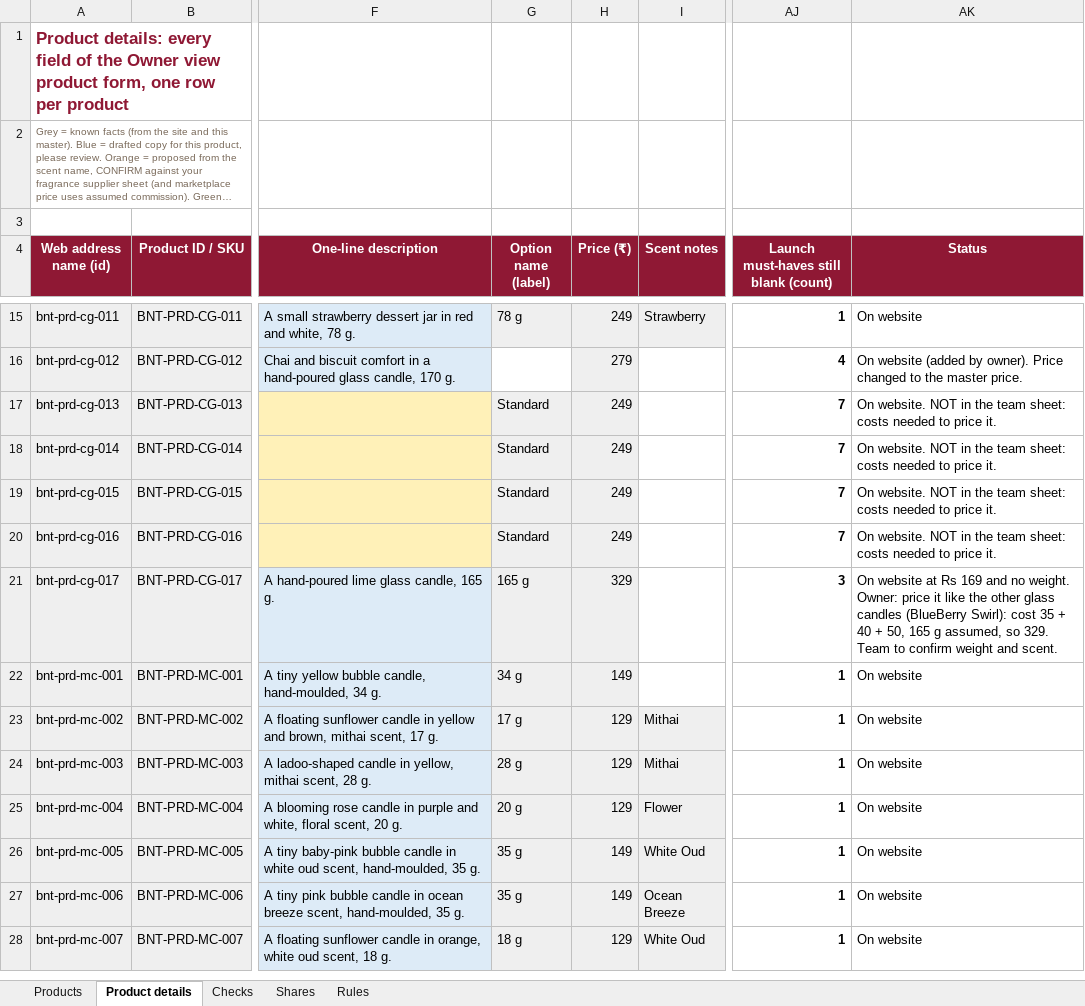
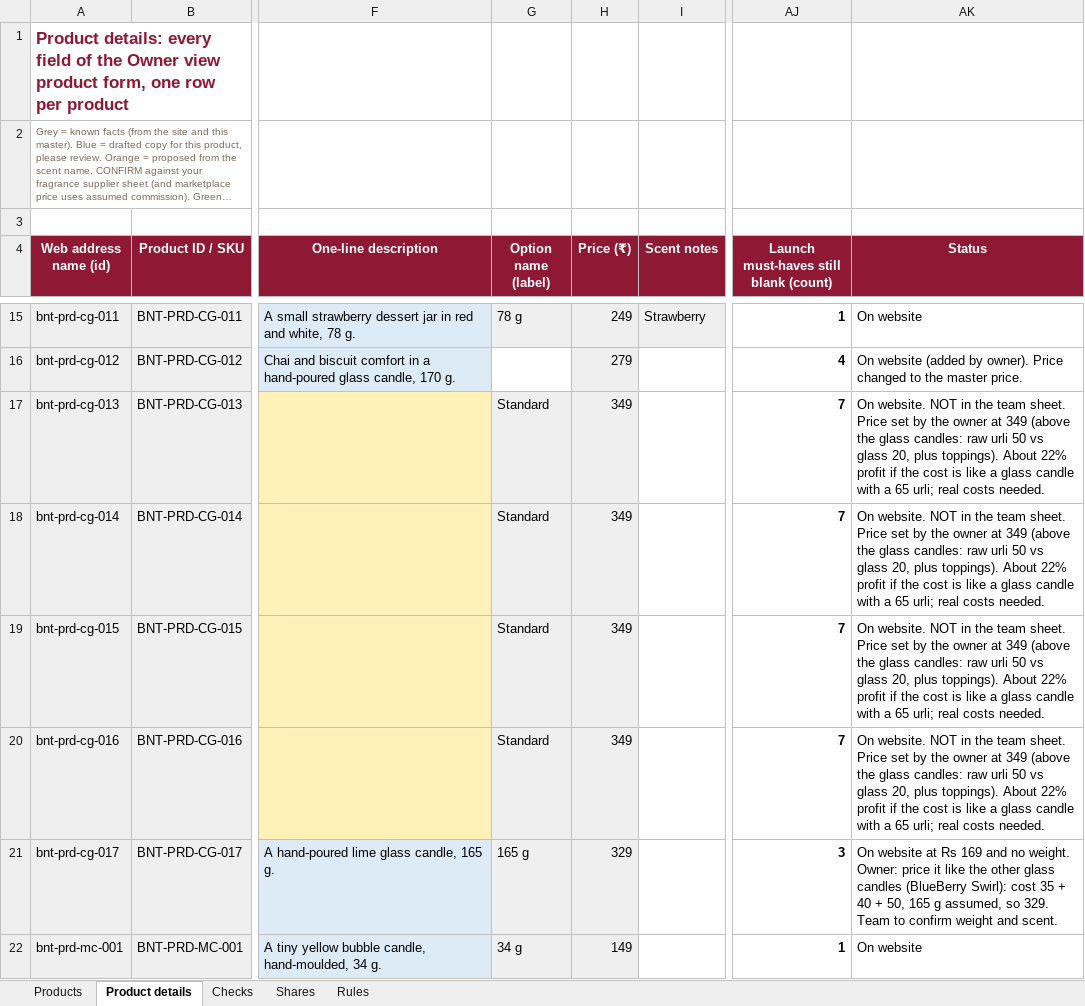
Before and after one commit to abhiyknp/Claude-Projects, an Excel workbook: bud-and-things/data/BUD-and-THINGS_MASTER_Products-and-Prices.xlsx, sheet Product details, drawn as a sheet; only a part is shown, gaps mark what is left out; the shorter side is filled out with more unchanged rows; long unchanged cells end in …; values as stored, in another font and other column widths than the file's, no borders; the diff names each change by its address in the sheet, - before the commit and + after, or states it on an @@ line.

```diff
--- a/bud-and-things/data/BUD-and-THINGS_MASTER_Products-and-Prices.xlsx (sheet Product details)
+++ b/bud-and-things/data/BUD-and-THINGS_MASTER_Products-and-Prices.xlsx (sheet Product details)
-H17:H20 (Price (₹)): 249
+H17:H20 (Price (₹)): 349
-AK17:AK20 (Status): …the team sheet: costs needed to price it.
+AK17:AK20 (Status): …the team sheet. Price set by the owner at 349 (above the glass candles: raw urli 50 vs glass 20, plus toppings). About 22% profit if the cost is like a glass candle with a 65 urli; real costs needed.
```
Also changed, not shown: sheet Products, sheet Rules, 1 other file.
